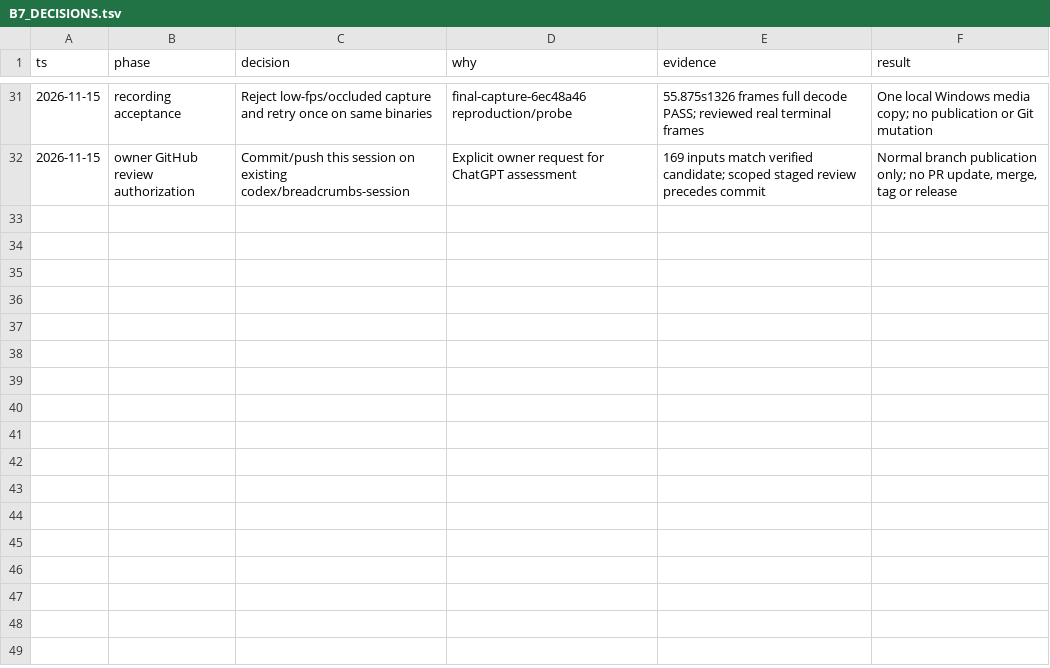
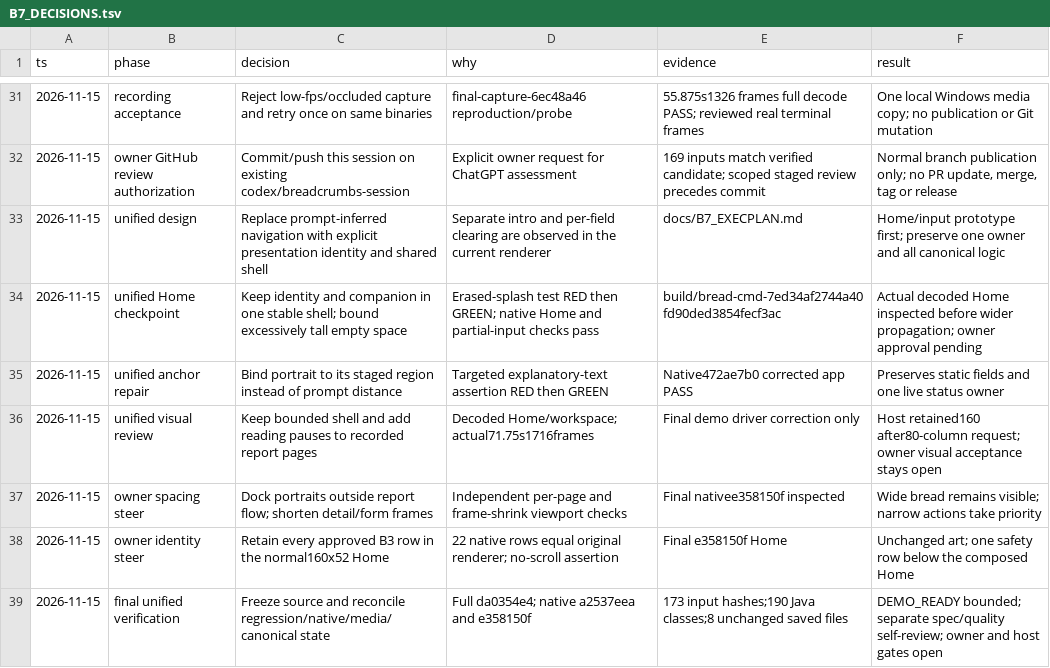
Before and after one commit to jieuneun1999/Breadcrumbs, a TSV file: docs/B7_DECISIONS.tsv, drawn as a sheet; only a part is shown, gaps mark what is left out.

Commit message:
feat(cli): unify Breadcrumbs experience and retain approved B3 identity

```diff
--- a/docs/B7_DECISIONS.tsv
+++ b/docs/B7_DECISIONS.tsv
@@ -32 +32,8 @@ ts	phase	decision	why	evidence	result
 2026-11-15	owner GitHub review authorization	Commit/push this session on existing codex/breadcrumbs-session	Explicit owner request for ChatGPT assessment	169 inputs match verified candidate; scoped staged review precedes commit	Normal branch publication only; no PR update, merge, tag or release
+2026-11-15	unified design	Replace prompt-inferred navigation with explicit presentation identity and shared shell	Separate intro and per-field clearing are observed in the current renderer	docs/B7_EXECPLAN.md	Home/input prototype first; preserve one owner and all canonical logic
+2026-11-15	unified Home checkpoint	Keep identity and companion in one stable shell; bound excessively tall empty space	Erased-splash test RED then GREEN; native Home and partial-input checks pass	build/bread-cmd-7ed34af2744a40fd90ded3854fecf3ac	Actual decoded Home inspected before wider propagation; owner approval pending
+2026-11-15	unified anchor repair	Bind portrait to its staged region instead of prompt distance	Targeted explanatory-text assertion RED then GREEN	Native472ae7b0 corrected app PASS	Preserves static fields and one live status owner
+2026-11-15	unified visual review	Keep bounded shell and add reading pauses to recorded report pages	Decoded Home/workspace; actual71.75s1716frames	Final demo driver correction only	Host retained160 after80-column request; owner visual acceptance stays open
+2026-11-15	owner spacing steer	Dock portraits outside report flow; shorten detail/form frames	Independent per-page and frame-shrink viewport checks	Final nativee358150f inspected	Wide bread remains visible; narrow actions take priority
+2026-11-15	owner identity steer	Retain every approved B3 row in the normal160x52 Home	22 native rows equal original renderer; no-scroll assertion	Final e358150f Home	Unchanged art; one safety row below the composed Home
+2026-11-15	final unified verification	Freeze source and reconcile regression/native/media/canonical state	Full da0354e4; native a2537eea and e358150f	173 input hashes;190 Java classes;8 unchanged saved files	DEMO_READY bounded; separate spec/quality self-review; owner and host gates open
```
Also changed, not shown: 36 other files.
